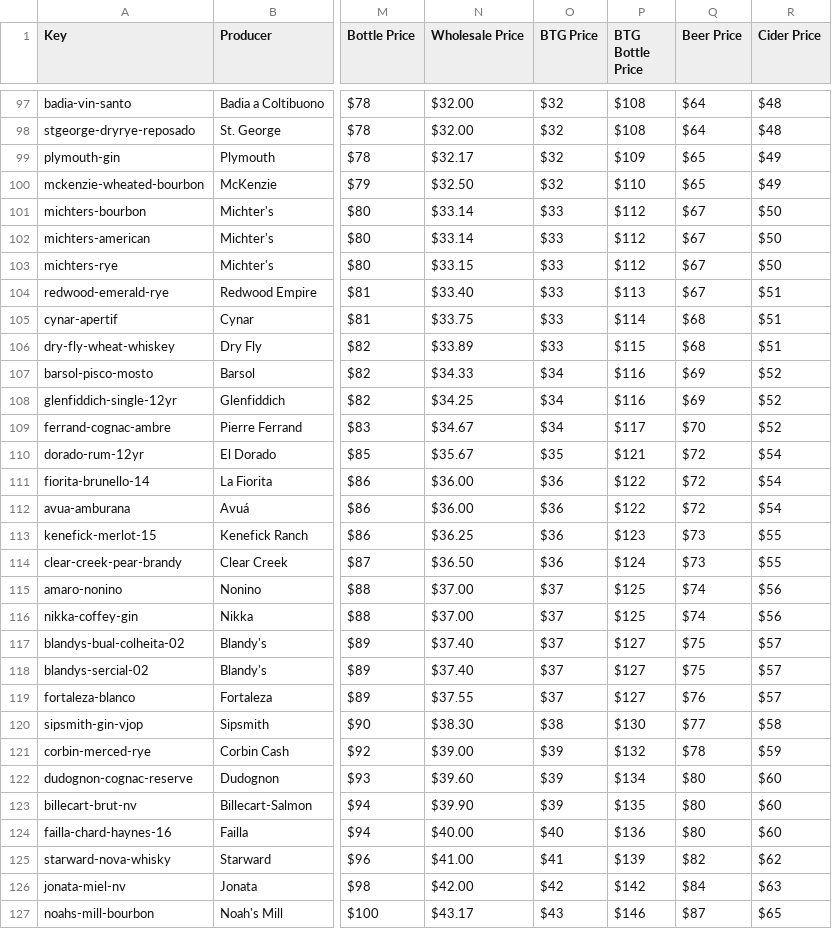
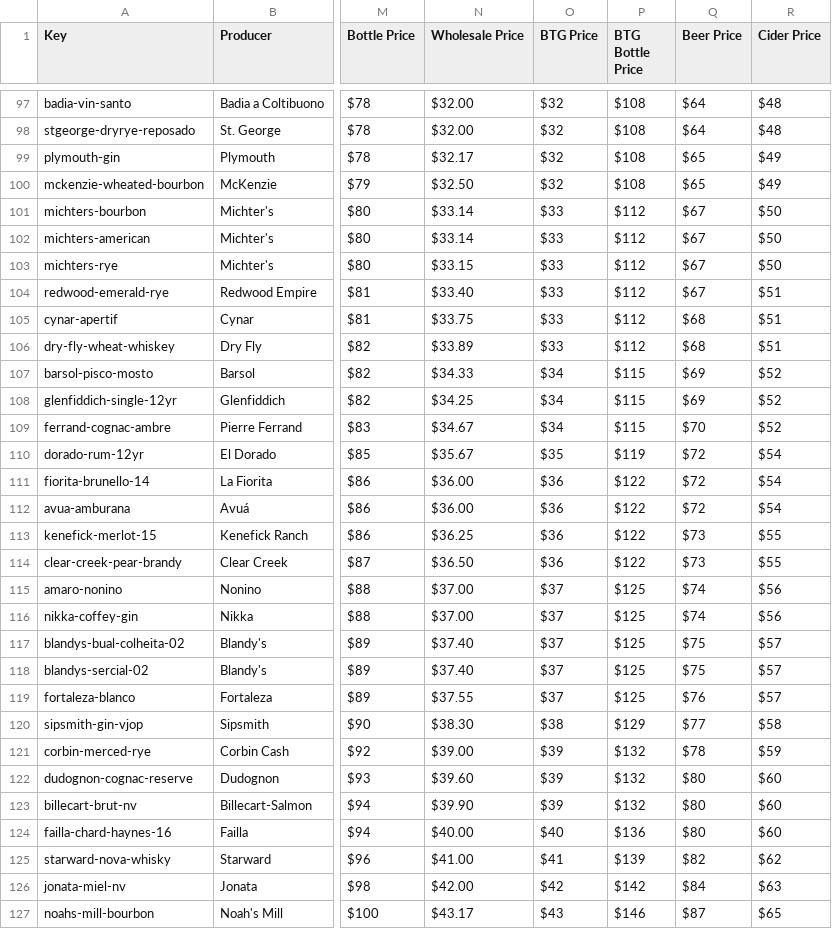
Before and after one commit to jbalogh/spc, a CSV file: airtable.csv, drawn as a sheet; only a part is shown, gaps mark what is left out; the diff covers the shown part only; the diff names each change by its address in the sheet, - before the commit and + after, or states it on an @@ line.

```diff
--- a/airtable.csv
+++ b/airtable.csv
-P99 (BTG Bottle Price): $109
+P99 (BTG Bottle Price): $108
-P100 (BTG Bottle Price): $110
+P100 (BTG Bottle Price): $108
-P104 (BTG Bottle Price): $113
+P104 (BTG Bottle Price): $112
-P105 (BTG Bottle Price): $114
+P105 (BTG Bottle Price): $112
-P106 (BTG Bottle Price): $115
+P106 (BTG Bottle Price): $112
-P107:P108 (BTG Bottle Price): $116
+P107:P108 (BTG Bottle Price): $115
-P109 (BTG Bottle Price): $117
+P109 (BTG Bottle Price): $115
-P110 (BTG Bottle Price): $121
+P110 (BTG Bottle Price): $119
-P113 (BTG Bottle Price): $123
+P113 (BTG Bottle Price): $122
-P114 (BTG Bottle Price): $124
+P114 (BTG Bottle Price): $122
-P117:P119 (BTG Bottle Price): $127
+P117:P119 (BTG Bottle Price): $125
-P120 (BTG Bottle Price): $130
+P120 (BTG Bottle Price): $129
-P122 (BTG Bottle Price): $134
+P122 (BTG Bottle Price): $132
-P123 (BTG Bottle Price): $135
+P123 (BTG Bottle Price): $132
```
Also changed, not shown: 87 edited cells elsewhere in this file, 6 other files.
